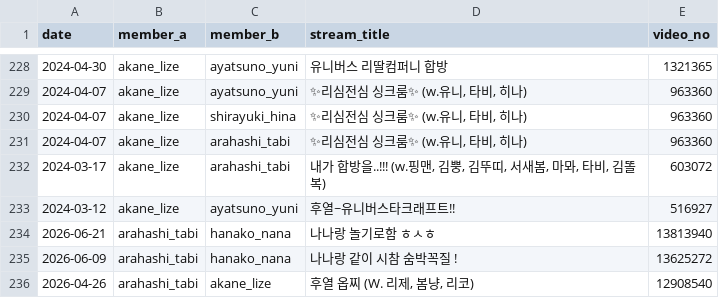
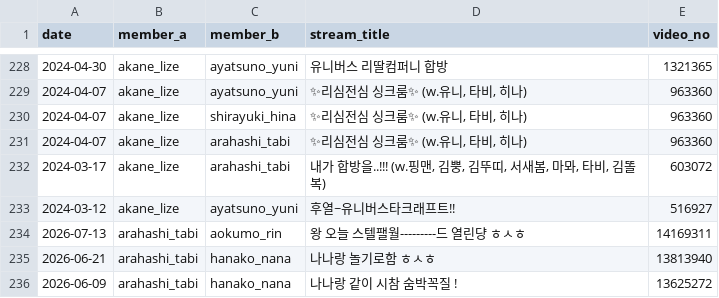
Before and after one commit to coding-jhj/Stelive_data, a CSV file: data/collabs.csv, drawn as a sheet; only a part is shown, gaps mark what is left out; the shorter side is filled out with more unchanged rows.

```diff
--- a/data/collabs.csv
+++ b/data/collabs.csv
@@ -235,2 +235,3 @@
 2024-03-12,akane_lize,ayatsuno_yuni,후열~유니버스타크래프트!!,516927
+2026-07-13,arahashi_tabi,aokumo_rin,왕 오늘 스텔팰월---------드 열린댱 ㅎㅅㅎ,14169311
 2026-06-21,arahashi_tabi,hanako_nana,나나랑 놀기로함 ㅎㅅㅎ,13813940
```
Also changed, not shown: data/followers.csv, data/streams.csv, 3 other files.
